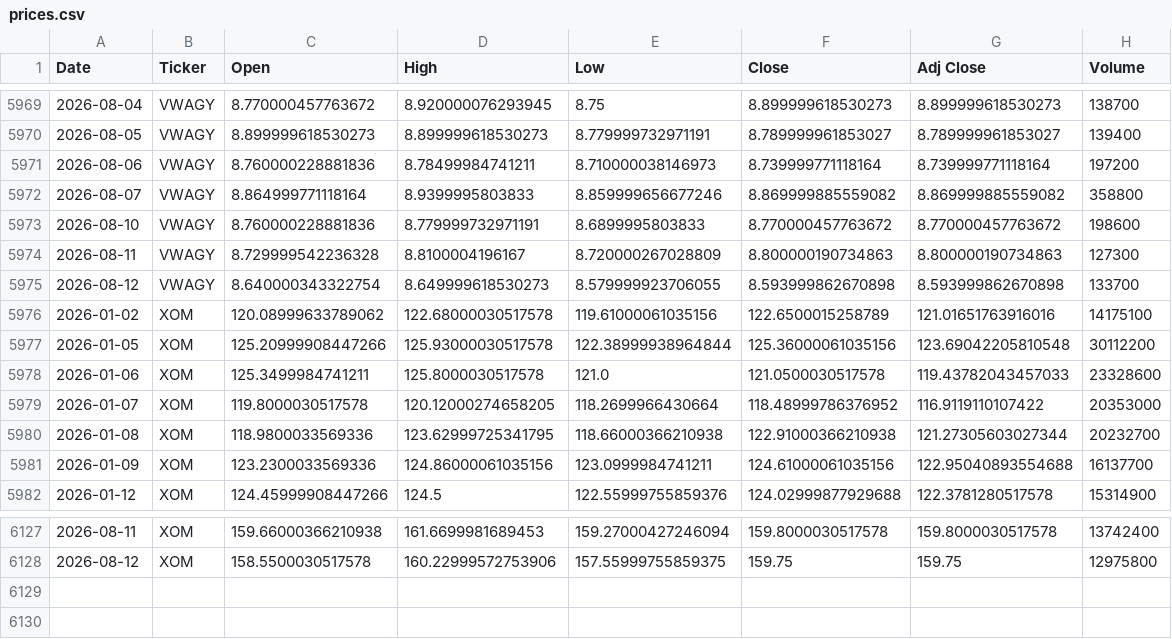
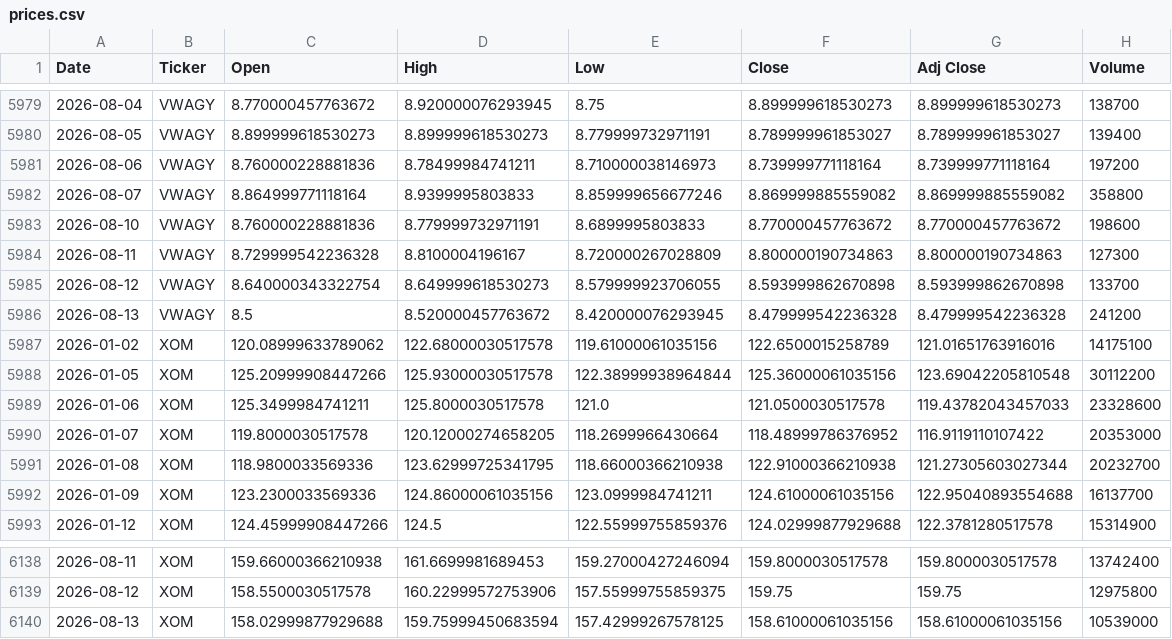
Before and after one commit to icengel91/WebMiningProject, a CSV file: data/raw/prices/prices.csv, drawn as a sheet; only a part is shown, gaps mark what is left out; the diff covers the shown part only.

```diff
--- a/data/raw/prices/prices.csv
+++ b/data/raw/prices/prices.csv
@@ -5975,2 +5985,3 @@ Date,Ticker,Open,High,Low,Close,Adj Close,Volume
 2026-08-12,VWAGY,8.640000343322754,8.649999618530273,8.579999923706055,8.593999862670898,8.593999862670898,133700
+2026-08-13,VWAGY,8.5,8.520000457763672,8.420000076293945,8.479999542236328,8.479999542236328,241200
 2026-01-02,XOM,120.08999633789062,122.68000030517578,119.61000061035156,122.6500015258789,121.01651763916016,14175100
@@ -6128 +6139,2 @@ Date,Ticker,Open,High,Low,Close,Adj Close,Volume
 2026-08-12,XOM,158.5500030517578,160.22999572753906,157.55999755859375,159.75,159.75,12975800
+2026-08-13,XOM,158.02999877929688,159.75999450683594,157.42999267578125,158.61000061035156,158.61000061035156,10539000
```
Also changed, not shown: 10 added rows and 3 edited cells elsewhere in this file, 1 other file.
